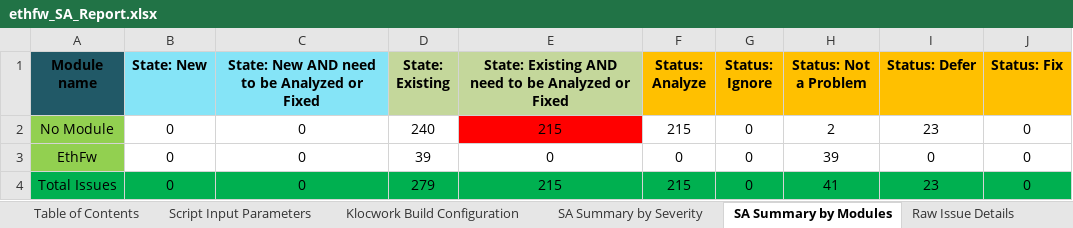
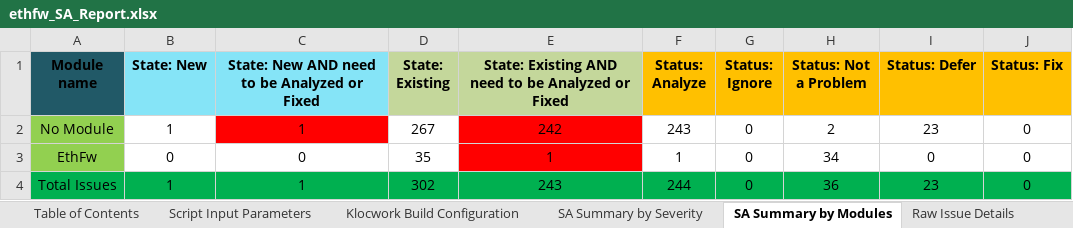
Before and after one commit to TexasInstruments/enet-firmware, an Excel workbook: docs/misrac/ethfw_SA_Report.xlsx, sheet SA Summary by Modules, drawn as a sheet; only a part is shown; values as stored, in another font and other column widths than the file's, no borders; the diff names each change by its address in the sheet, - before the commit and + after, or states it on an @@ line.

```diff
--- a/docs/misrac/ethfw_SA_Report.xlsx (sheet SA Summary by Modules)
+++ b/docs/misrac/ethfw_SA_Report.xlsx (sheet SA Summary by Modules)
-B2 (State: New): 0
+B2 (State: New): 1
-C2: 0
+C2: 1
-C2 fill: none
+C2 fill: #FF0000
-D2 (State: Existing): 240
+D2 (State: Existing): 267
-E2: 215
+E2: 242
-F2 (Status: Analyze): 215
+F2 (Status: Analyze): 243
-D3 (State: Existing): 39
+D3 (State: Existing): 35
-E3: 0
+E3: 1
-E3 fill: none
+E3 fill: #FF0000
-F3 (Status: Analyze): 0
+F3 (Status: Analyze): 1
-H3 (Status: Not a Problem): 39
+H3 (Status: Not a Problem): 34
-B4 (State: New): 0
+B4 (State: New): 1
-C4: 0
+C4: 1
-D4 (State: Existing): 279
+D4 (State: Existing): 302
-E4: 215
+E4: 243
-F4 (Status: Analyze): 215
+F4 (Status: Analyze): 244
-H4 (Status: Not a Problem): 41
+H4 (Status: Not a Problem): 36
```
Also changed, not shown: sheet Raw Issue Details, sheet Taxonomy Checkers, sheet Klocwork Build Configuration, sheet SA Summary by Severity, sheet Klocwork Project Modules, sheet Script Input Parameters, docs/test_report/ethfw_testreport_j7200.xlsx, docs/test_report/ethfw_testreport_j721e.xlsx, 2 other files.
